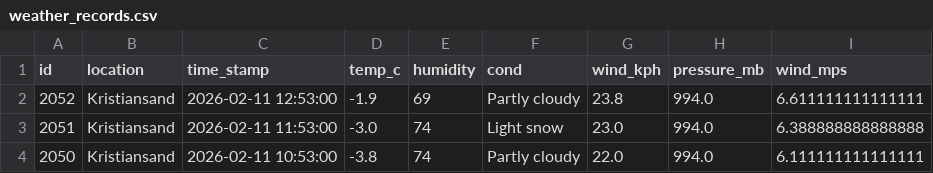
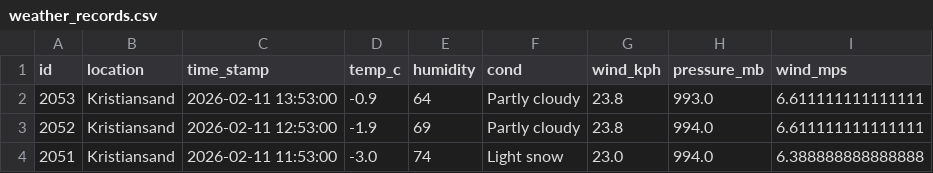
Before and after one commit to Frank-Ellingsen/krs_weather_report, a CSV file: docs/weather_records.csv, drawn as a sheet; only a part is shown; the shorter side is filled out with more unchanged rows; the diff names each change by its address in the sheet, - before the commit and + after, or states it on an @@ line.

```diff
--- a/docs/weather_records.csv
+++ b/docs/weather_records.csv
+row 2: 2053 | Kristiansand | 2026-02-11 13:53:00 | -0.9 | 64 | Partly cloudy | 23.8 | 993.0 | 6.611111111111111
```
Also changed, not shown: 2 other files.
